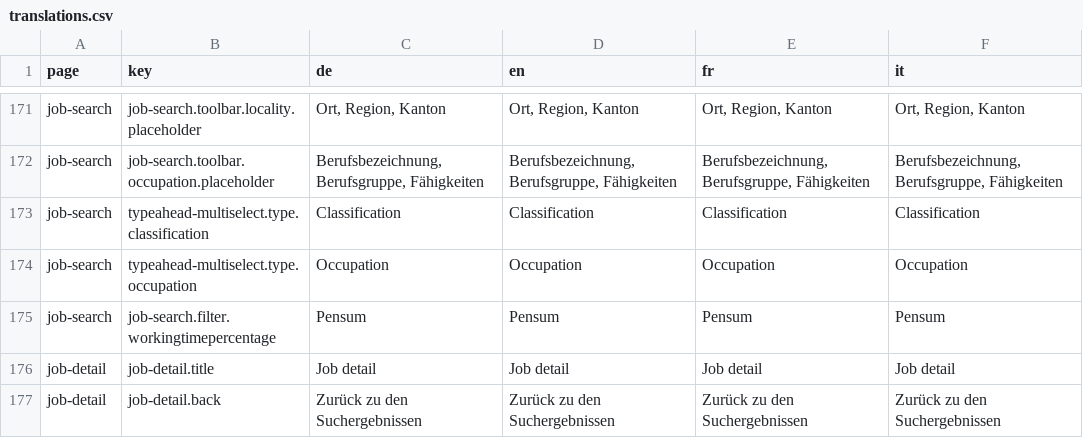
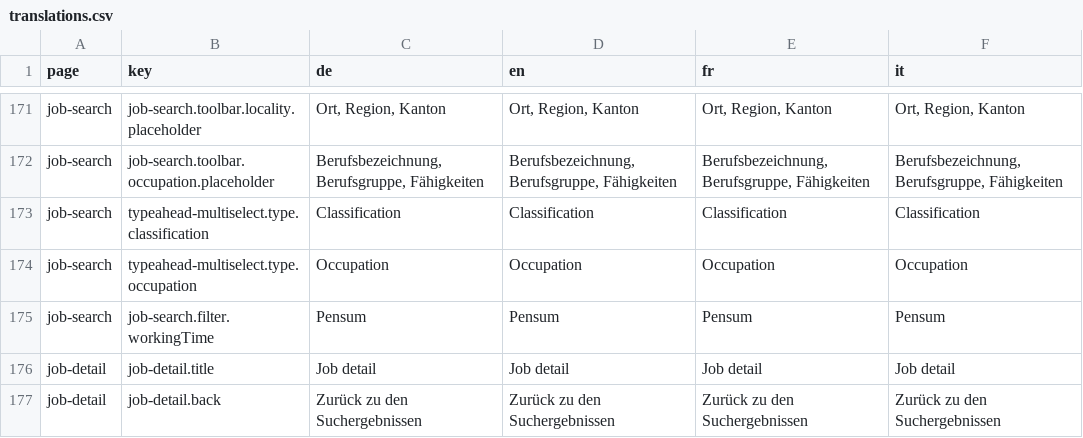
Before and after one commit to tdascoli/jobroom2, a CSV file: src/main/webapp/i18n/translations.csv, drawn as a sheet; only a part is shown, gaps mark what is left out.

Commit message:
JR2-50 Rename working time component

```diff
--- a/src/main/webapp/i18n/translations.csv
+++ b/src/main/webapp/i18n/translations.csv
@@ -174,3 +174,3 @@ job-search,typeahead-multiselect.type.classification,Classification,Classificati
 job-search,typeahead-multiselect.type.occupation,Occupation,Occupation,Occupation,Occupation
-job-search,job-search.filter.workingtimepercentage,Pensum,Pensum,Pensum,Pensum
+job-search,job-search.filter.workingTime,Pensum,Pensum,Pensum,Pensum
 job-detail,job-detail.title,Job detail,Job detail,Job detail,Job detail
```
Also changed, not shown: 15 other files.
